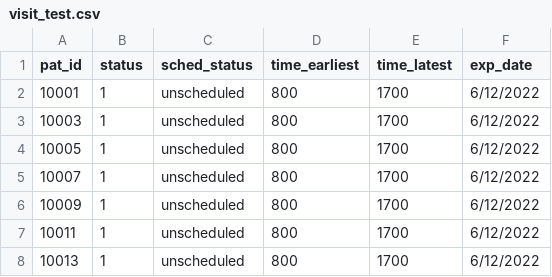
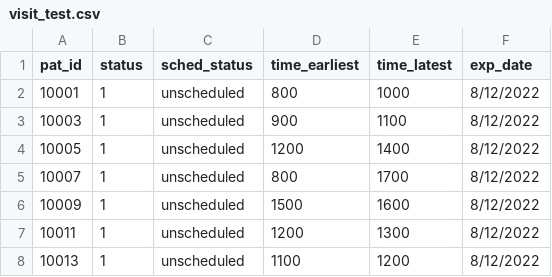
Before and after one commit to jonotassia/route-optimisation, a CSV file: investigation/visit_test.csv, drawn as a sheet.

Commit message:
Added constraint for time window

```diff
--- a/investigation/visit_test.csv
+++ b/investigation/visit_test.csv
@@ -1,8 +1,8 @@
 pat_id,status,sched_status,time_earliest,time_latest,exp_date
-10001,1,unscheduled,800,1700,6/12/2022
-10003,1,unscheduled,800,1700,6/12/2022
-10005,1,unscheduled,800,1700,6/12/2022
-10007,1,unscheduled,800,1700,6/12/2022
-10009,1,unscheduled,800,1700,6/12/2022
-10011,1,unscheduled,800,1700,6/12/2022
-10013,1,unscheduled,800,1700,6/12/2022
+10001,1,unscheduled,800,1000,8/12/2022
+10003,1,unscheduled,900,1100,8/12/2022
+10005,1,unscheduled,1200,1400,8/12/2022
+10007,1,unscheduled,800,1700,8/12/2022
+10009,1,unscheduled,1500,1600,8/12/2022
+10011,1,unscheduled,1200,1300,8/12/2022
+10013,1,unscheduled,1100,1200,8/12/2022
```
Also changed, not shown: 2 other files.
